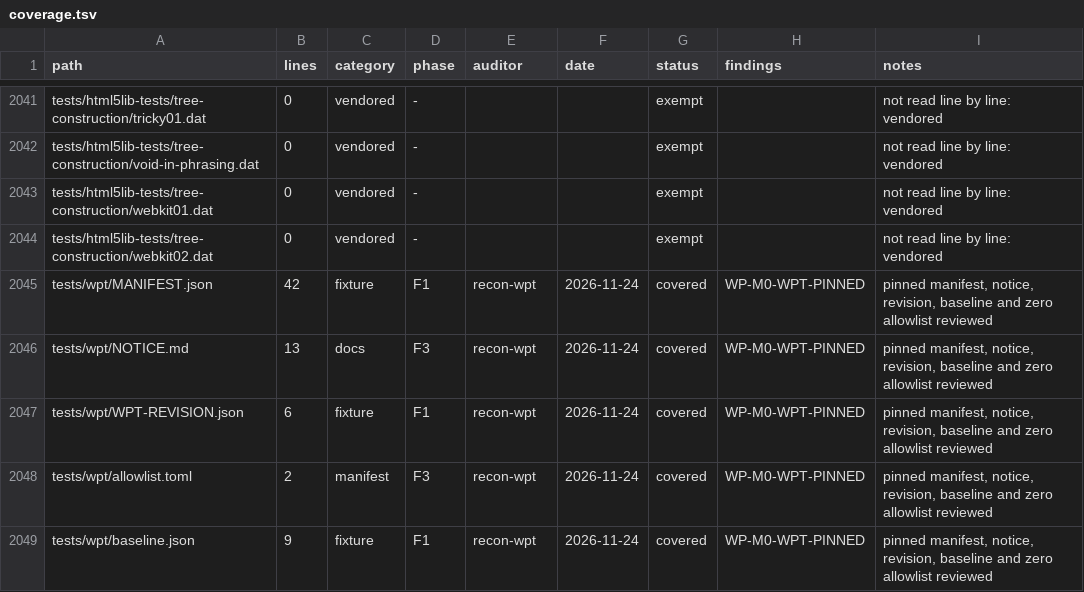
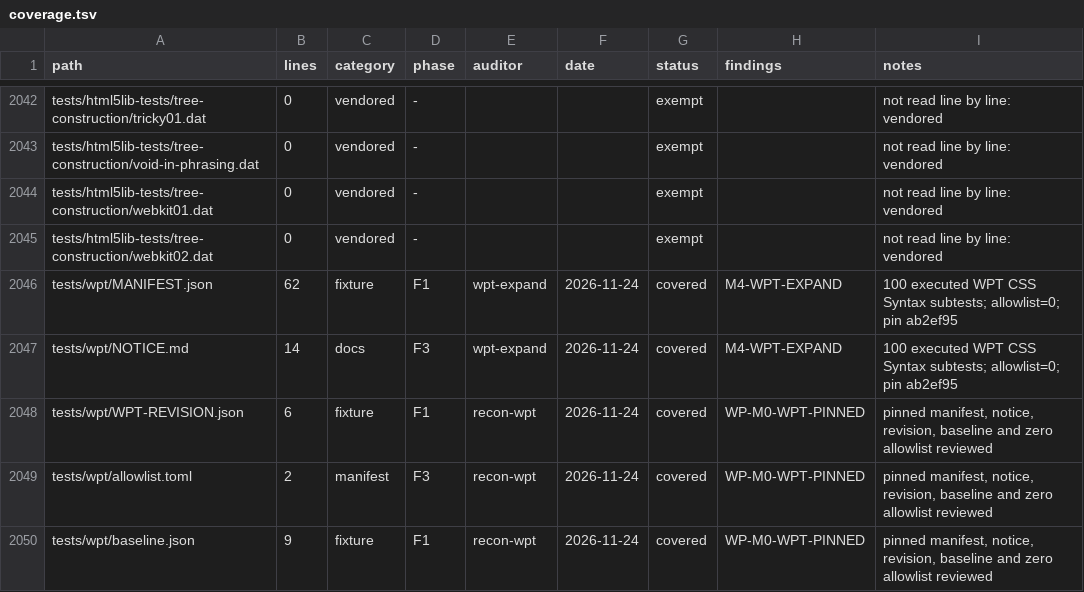
Before and after one commit to juanpimg/Megi, a TSV file: docs/audit/coverage.tsv, drawn as a sheet; only a part is shown, gaps mark what is left out; the diff covers the shown part only.

Commit message:
test(wpt): expand CSS Syntax gate to 100 executed subtests
Add the vendored anb-serialization.html fixture and replay all 20 of its upstream cases plus 58 of the 67 anb-parsing cases through the real selector parser. The nine whitespace-rejection inputs and the @charset fixture are documented engine limitations, never counted as PASS. Vendor-file document uses non-recursive traversal so subdirectory files keep the manifest's dir kind. Regenerate manifest, notice, baseline, report, progress and audit ledger with the official tools; the WPT pin is unchanged and the allowlist stays empty.

Signed-off-by: juanpimg <229525379+juanpimg@users.noreply.github.com>

```diff
--- a/docs/audit/coverage.tsv
+++ b/docs/audit/coverage.tsv
@@ -2044,4 +2045,4 @@ tests/html5lib-tests/tree-construction/webkit01.dat	0	vendored	-			exempt		not r
 tests/html5lib-tests/tree-construction/webkit02.dat	0	vendored	-			exempt		not read line by line: vendored
-tests/wpt/MANIFEST.json	42	fixture	F1	recon-wpt	2026-11-24	covered	WP-M0-WPT-PINNED	pinned manifest, notice, revision, baseline and zero allowlist reviewed
-tests/wpt/NOTICE.md	13	docs	F3	recon-wpt	2026-11-24	covered	WP-M0-WPT-PINNED	pinned manifest, notice, revision, baseline and zero allowlist reviewed
+tests/wpt/MANIFEST.json	62	fixture	F1	wpt-expand	2026-11-24	covered	M4-WPT-EXPAND	100 executed WPT CSS Syntax subtests; allowlist=0; pin ab2ef95
+tests/wpt/NOTICE.md	14	docs	F3	wpt-expand	2026-11-24	covered	M4-WPT-EXPAND	100 executed WPT CSS Syntax subtests; allowlist=0; pin ab2ef95
 tests/wpt/WPT-REVISION.json	6	fixture	F1	recon-wpt	2026-11-24	covered	WP-M0-WPT-PINNED	pinned manifest, notice, revision, baseline and zero allowlist reviewed
```
Also changed, not shown: 3 added rows and 45 edited cells elsewhere in this file, 23 other files.
